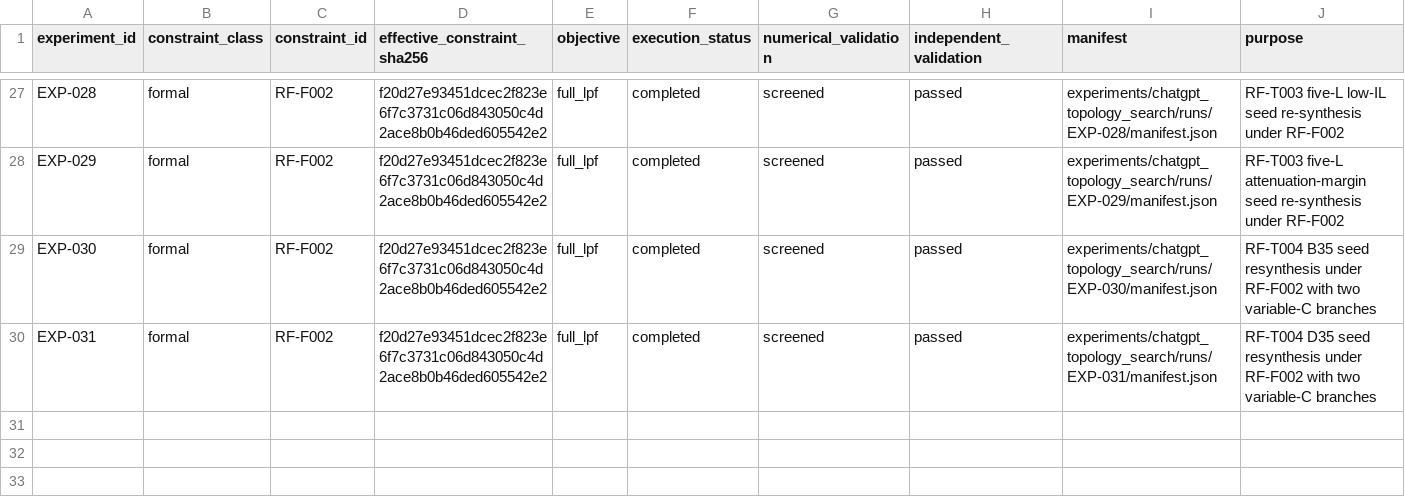
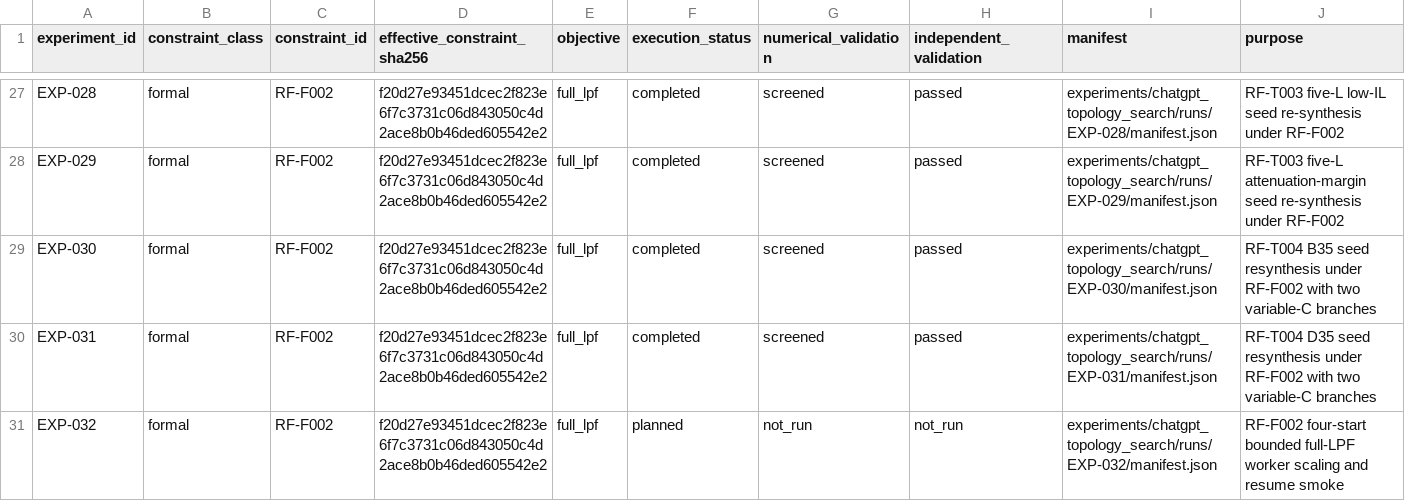
Before and after one commit to MasayaTakagi/reconfigurable-rf-lpf-research, a CSV file: data/experiment_index.csv, drawn as a sheet; only a part is shown, gaps mark what is left out; the diff names each change by its address in the sheet, - before the commit and + after, or states it on an @@ line.

Commit message:
Register planned EXP-032 full-LPF manager benchmark

```diff
--- a/data/experiment_index.csv
+++ b/data/experiment_index.csv
+row 31: EXP-032 | formal | RF-F002 | f20d27e93451dcec2f823e6f7c3731c06d843050c4d2ace8b0b46ded605542e2 | full_lpf | planned | not_run | not_run | experiments/chatgpt_topology_search/runs/EXP-032/manifest.json | RF-F002 four-start bounded full-LPF worker scaling and resume smoke
```
Also changed, not shown: 1 other file.
